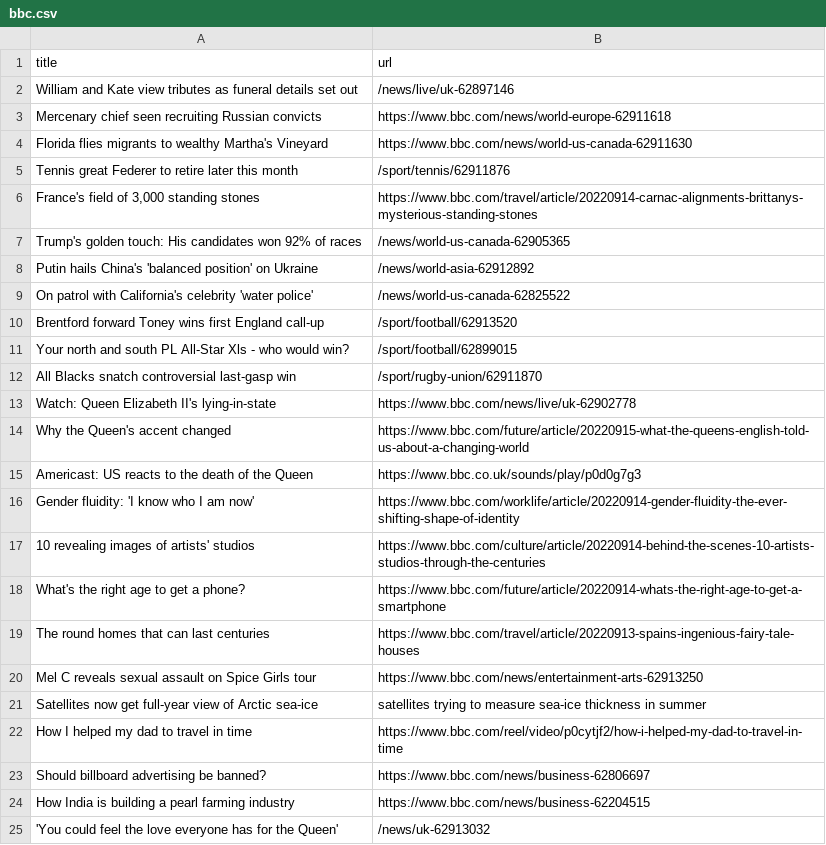
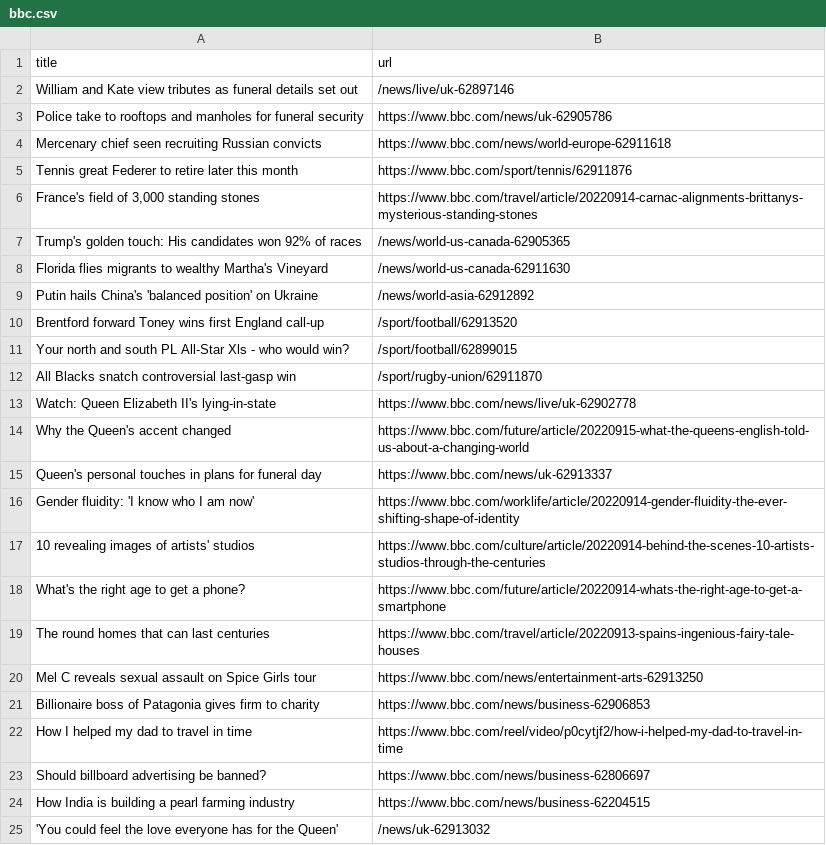
Before and after one commit to yikchun-l/bbc-scraper-tutorial, a CSV file: bbc.csv, drawn as a sheet; only a part is shown.

```diff
--- a/bbc.csv
+++ b/bbc.csv
@@ -2,9 +2,9 @@ title,url
 William and Kate view tributes as funeral details set out,/news/live/uk-62897146
+Police take to rooftops and manholes for funeral security,https://www.bbc.com/news/uk-62905786
 Mercenary chief seen recruiting Russian convicts,https://www.bbc.com/news/world-europe-62911618
-Florida flies migrants to wealthy Martha's Vineyard,https://www.bbc.com/news/world-us-canada-62911630
-Tennis great Federer to retire later this month,/sport/tennis/62911876
+Tennis great Federer to retire later this month,https://www.bbc.com/sport/tennis/62911876
 "France's field of 3,000 standing stones",https://www.bbc.com/travel/article/20220914-carnac-alignments-brittanys-mysterious-standing-stones
 Trump's golden touch: His candidates won 92% of races,/news/world-us-canada-62905365
+Florida flies migrants to wealthy Martha's Vineyard,/news/world-us-canada-62911630
 Putin hails China's 'balanced position' on Ukraine,/news/world-asia-62912892
-On patrol with California's celebrity 'water police',/news/world-us-canada-62825522
 Brentford forward Toney wins first England call-up,/sport/football/62913520
@@ -14,3 +14,3 @@ Watch: Queen Elizabeth II's lying-in-state,https://www.bbc.com/news/live/uk-6290
 Why the Queen's accent changed,https://www.bbc.com/future/article/20220915-what-the-queens-english-told-us-about-a-changing-world
-Americast: US reacts to the death of the Queen,https://www.bbc.co.uk/sounds/play/p0d0g7g3
+Queen's personal touches in plans for funeral day,https://www.bbc.com/news/uk-62913337
 Gender fluidity: 'I know who I am now',https://www.bbc.com/worklife/article/20220914-gender-fluidity-the-ever-shifting-shape-of-identity
@@ -20,3 +20,3 @@ The round homes that can last centuries,https://www.bbc.com/travel/article/20220
 Mel C reveals sexual assault on Spice Girls tour,https://www.bbc.com/news/entertainment-arts-62913250
-Satellites now get full-year view of Arctic sea-ice,satellites trying to measure sea-ice thickness in summer
+Billionaire boss of Patagonia gives firm to charity,https://www.bbc.com/news/business-62906853
 How I helped my dad to travel in time,https://www.bbc.com/reel/video/p0cytjf2/how-i-helped-my-dad-to-travel-in-time
```
